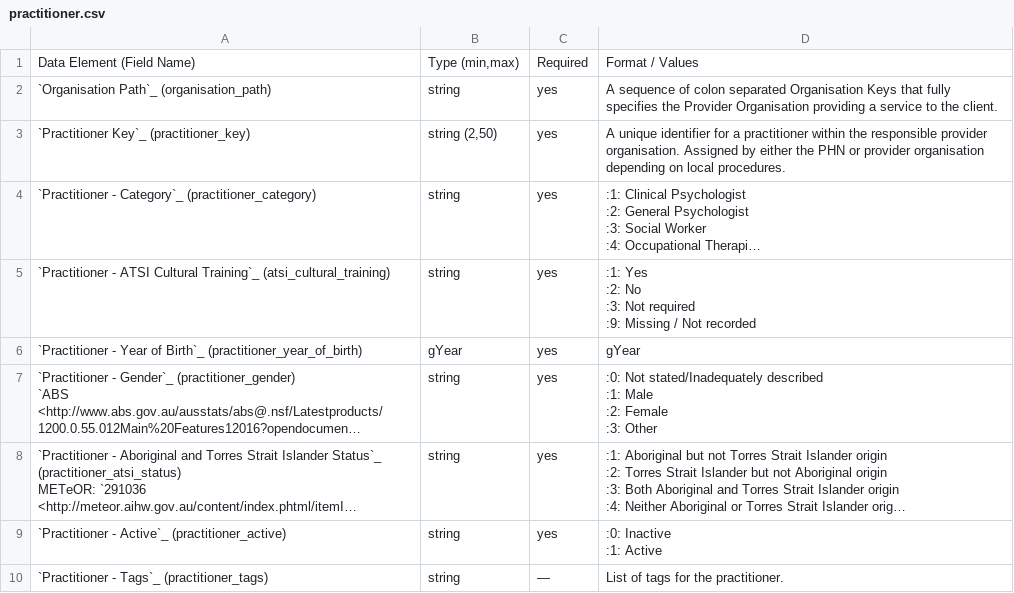
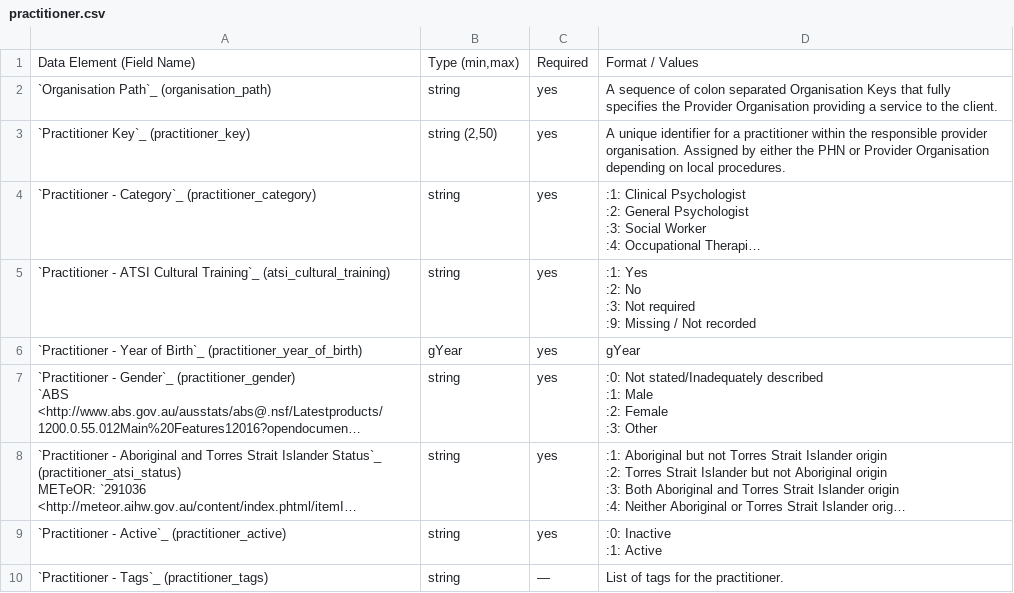
Before and after one commit to strategicdata/pmhc-mds-spec, a CSV file: doc/record/practitioner.csv, drawn as a sheet; long unchanged cells end in …; the diff names each change by its address in the sheet, - before the commit and + after, or states it on an @@ line.

```diff
--- a/doc/record/practitioner.csv
+++ b/doc/record/practitioner.csv
-D3: …PHN or provider organisation depending on…
+D3: …PHN or Provider Organisation depending on…
```
Also changed, not shown: doc/record/client.csv, doc/record/episode.csv, 14 other files.
